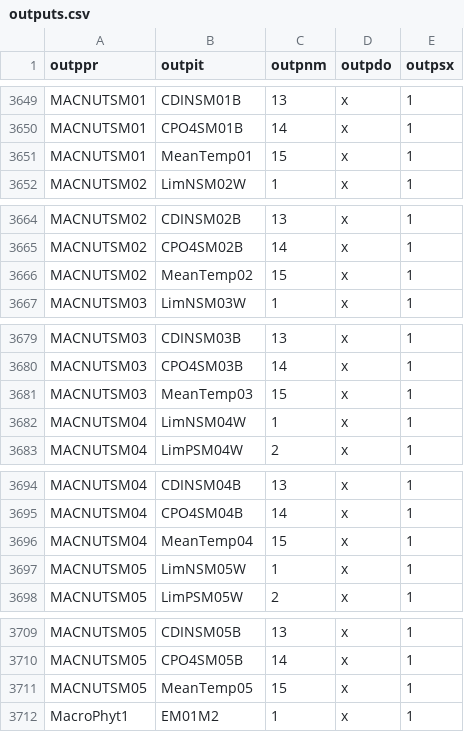
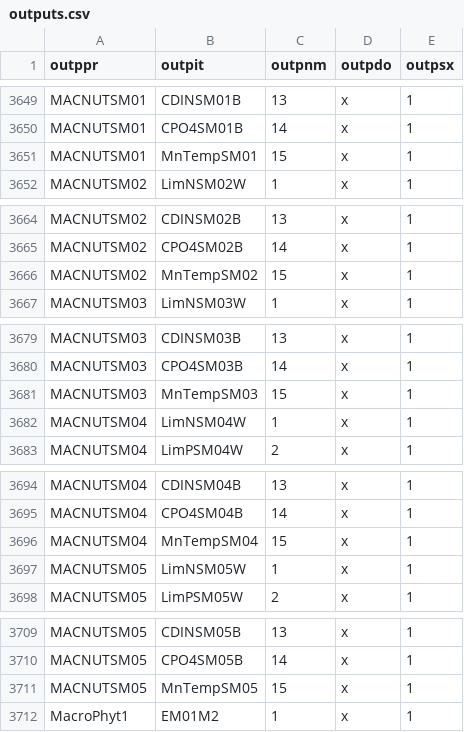
Before and after one commit to eawag-surface-waters-research/Delft3D, a CSV file: src/engines_gpl/waq/packages/waq_kernel/src/waq_tables/outputs.csv, drawn as a sheet; only a part is shown, gaps mark what is left out.

```diff
--- a/src/engines_gpl/waq/packages/waq_kernel/src/waq_tables/outputs.csv
+++ b/src/engines_gpl/waq/packages/waq_kernel/src/waq_tables/outputs.csv
@@ -3650,3 +3650,3 @@ outppr,outpit,outpnm,outpdo,outpsx
 "MACNUTSM01","CPO4SM01B ",  14,"x",1
-"MACNUTSM01","MeanTemp01",  15,"x",1
+"MACNUTSM01","MnTempSM01",  15,"x",1
 "MACNUTSM02","LimNSM02W ",   1,"x",1
@@ -3665,3 +3665,3 @@ outppr,outpit,outpnm,outpdo,outpsx
 "MACNUTSM02","CPO4SM02B ",  14,"x",1
-"MACNUTSM02","MeanTemp02",  15,"x",1
+"MACNUTSM02","MnTempSM02",  15,"x",1
 "MACNUTSM03","LimNSM03W ",   1,"x",1
@@ -3680,3 +3680,3 @@ outppr,outpit,outpnm,outpdo,outpsx
 "MACNUTSM03","CPO4SM03B ",  14,"x",1
-"MACNUTSM03","MeanTemp03",  15,"x",1
+"MACNUTSM03","MnTempSM03",  15,"x",1
 "MACNUTSM04","LimNSM04W ",   1,"x",1
@@ -3695,3 +3695,3 @@ outppr,outpit,outpnm,outpdo,outpsx
 "MACNUTSM04","CPO4SM04B ",  14,"x",1
-"MACNUTSM04","MeanTemp04",  15,"x",1
+"MACNUTSM04","MnTempSM04",  15,"x",1
 "MACNUTSM05","LimNSM05W ",   1,"x",1
@@ -3710,3 +3710,3 @@ outppr,outpit,outpnm,outpdo,outpsx
 "MACNUTSM05","CPO4SM05B ",  14,"x",1
-"MACNUTSM05","MeanTemp05",  15,"x",1
+"MACNUTSM05","MnTempSM05",  15,"x",1
 "MacroPhyt1","EM01M2    ",   1,"x",1
```
Also changed, not shown: src/engines_gpl/waq/packages/waq_kernel/src/waq_tables/inputs.csv, 5 other files.
